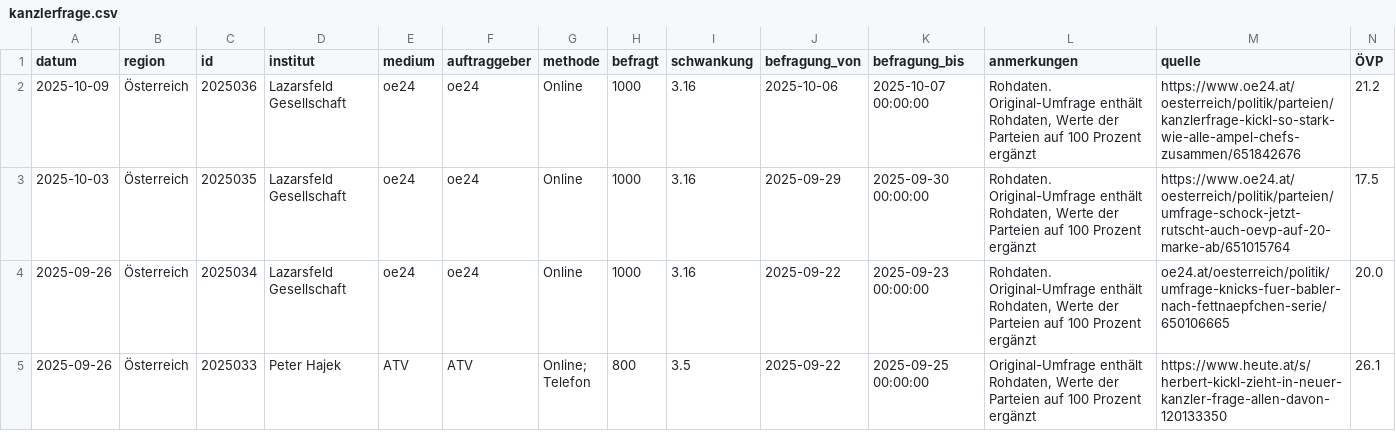
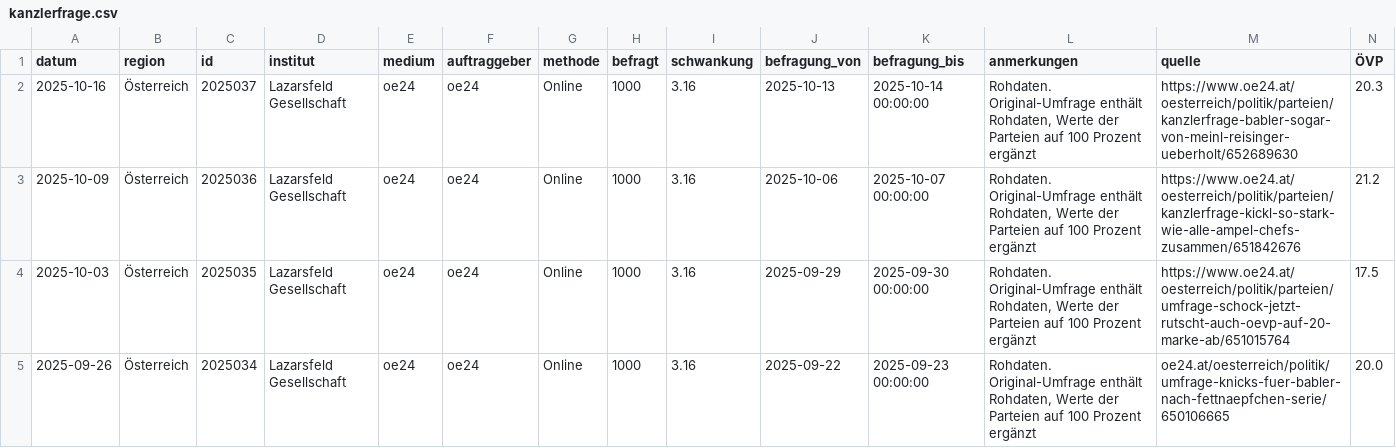
Before and after one commit to dstDatenjournalismus/2024-umfragentracker, a CSV file: output/data/kanzlerfrage/kanzlerfrage.csv, drawn as a sheet; only a part is shown; the shorter side is filled out with more unchanged rows; rows hold the shown columns only; the diff names each change by its address in the sheet, - before the commit and + after, or states it on an @@ line.

```diff
--- a/output/data/kanzlerfrage/kanzlerfrage.csv
+++ b/output/data/kanzlerfrage/kanzlerfrage.csv
+row 2: 2025-10-16 | Österreich | 2025037 | Lazarsfeld Gesellschaft | oe24 | oe24 | Online | 1000 | 3.16 | 2025-10-13 | 2025-10-14 00:00:00 | Rohdaten. Original-Umfrage enthält Rohdaten, Werte der Parteien auf 100 Prozent ergänzt | https://www.oe24.at/oesterreich/politik/parteien/kanzlerfrage-babler-sogar-von-meinl-reisinger-ueberholt/652689630 | 20.3
```
Also changed, not shown: output/data/sonntagsfrage/sonntagsfrage.csv, 1 other file.
